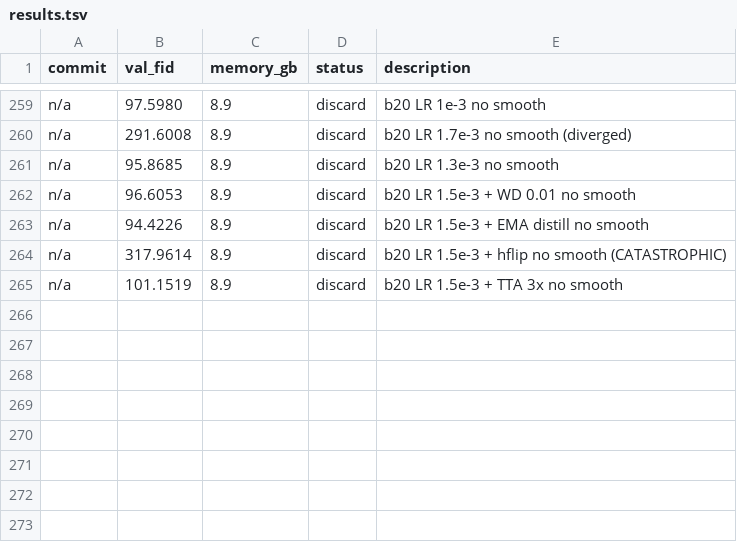
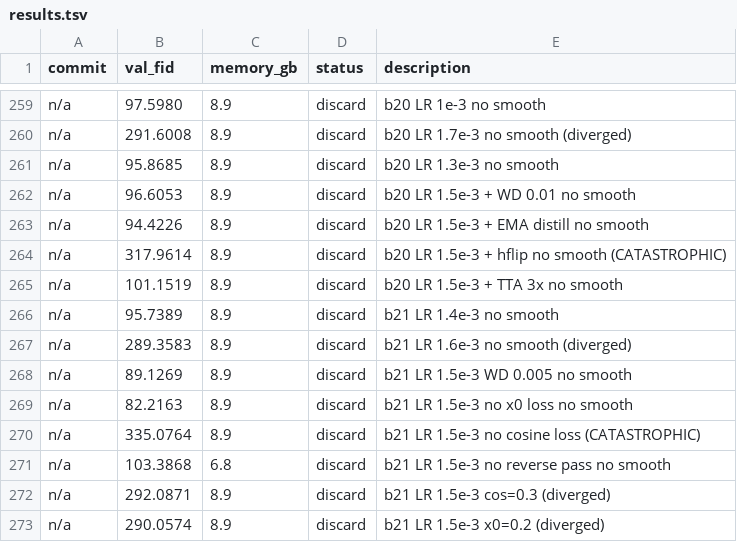
Before and after one commit to Fchaubard/zero_order_diffusion_autoresearcher, a TSV file: results.tsv, drawn as a sheet; only a part is shown, gaps mark what is left out.

Commit message:
272 experiments: LR 1.5e-3 is sharp optimum, cosine loss critical, best FID 75.40

```diff
--- a/results.tsv
+++ b/results.tsv
@@ -265 +265,9 @@ n/a	317.9614	8.9	discard	b20 LR 1.5e-3 + hflip no smooth (CATASTROPHIC)
 n/a	101.1519	8.9	discard	b20 LR 1.5e-3 + TTA 3x no smooth
+n/a	95.7389	8.9	discard	b21 LR 1.4e-3 no smooth
+n/a	289.3583	8.9	discard	b21 LR 1.6e-3 no smooth (diverged)
+n/a	89.1269	8.9	discard	b21 LR 1.5e-3 WD 0.005 no smooth
+n/a	82.2163	8.9	discard	b21 LR 1.5e-3 no x0 loss no smooth
+n/a	335.0764	8.9	discard	b21 LR 1.5e-3 no cosine loss (CATASTROPHIC)
+n/a	103.3868	6.8	discard	b21 LR 1.5e-3 no reverse pass no smooth
+n/a	292.0871	8.9	discard	b21 LR 1.5e-3 cos=0.3 (diverged)
+n/a	290.0574	8.9	discard	b21 LR 1.5e-3 x0=0.2 (diverged)
```
